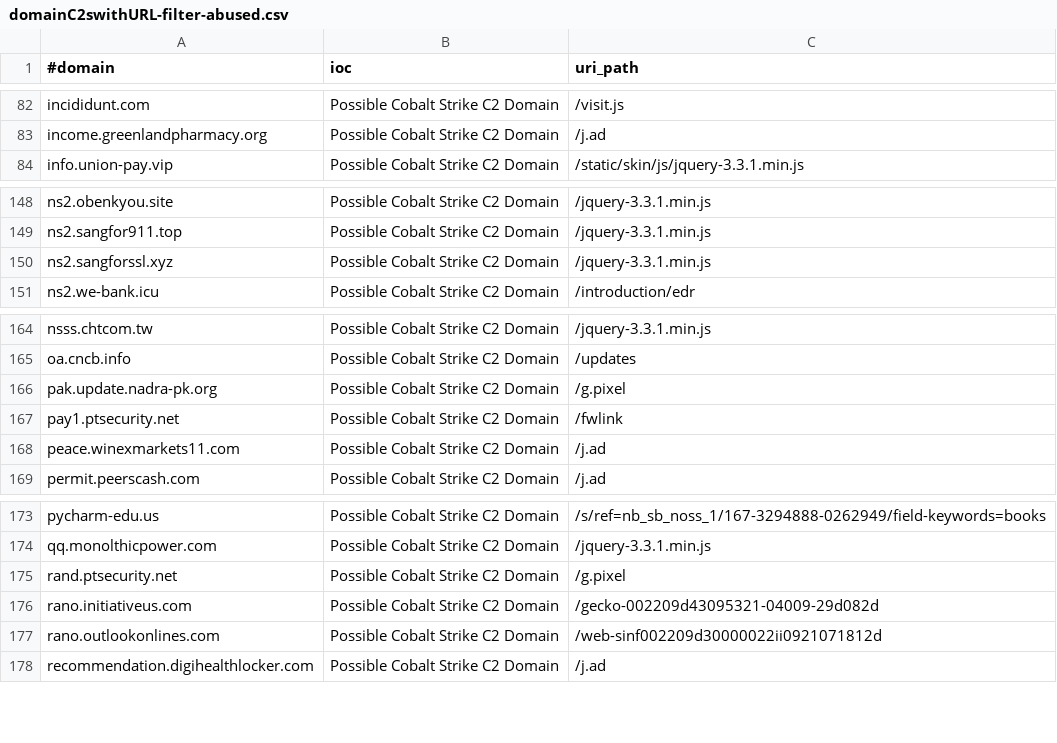
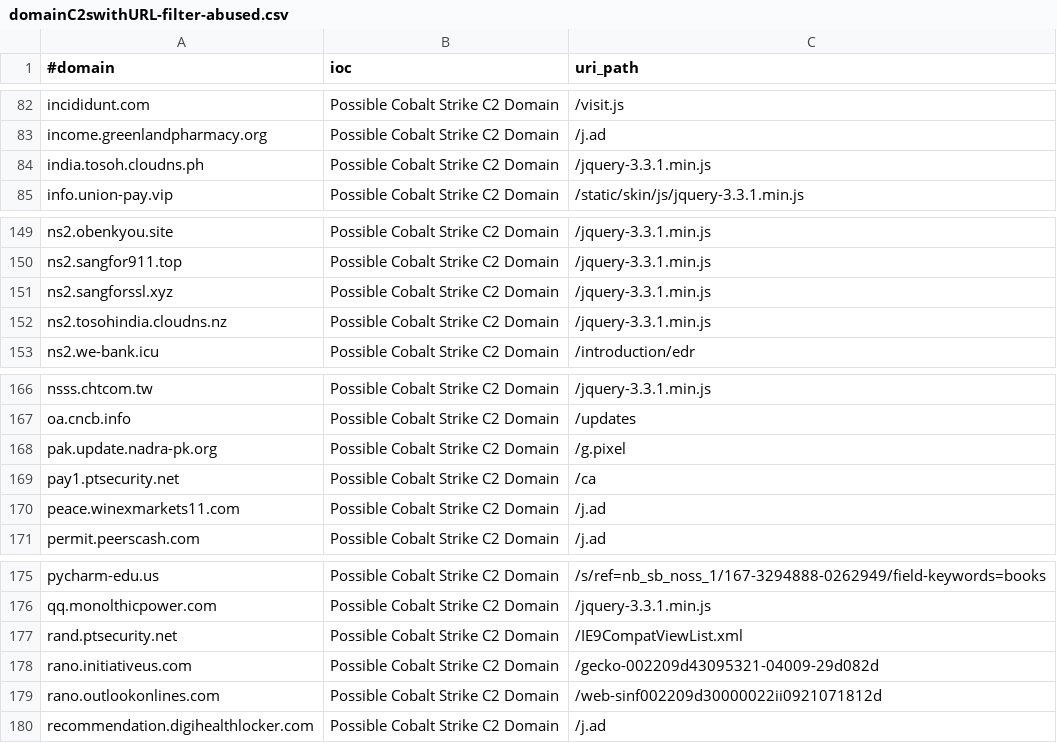
Before and after one commit to beac0n5/C2IntelFeeds, a CSV file: feeds/domainC2swithURL-filter-abused.csv, drawn as a sheet; only a part is shown, gaps mark what is left out.

```diff
--- a/feeds/domainC2swithURL-filter-abused.csv
+++ b/feeds/domainC2swithURL-filter-abused.csv
@@ -83,2 +83,3 @@ incididunt.com,Possible Cobalt Strike C2 Domain,/visit.js
 income.greenlandpharmacy.org,Possible Cobalt Strike C2 Domain,/j.ad
+india.tosoh.cloudns.ph,Possible Cobalt Strike C2 Domain,/jquery-3.3.1.min.js
 info.union-pay.vip,Possible Cobalt Strike C2 Domain,/static/skin/js/jquery-3.3.1.min.js
@@ -150,2 +151,3 @@ ns2.sangfor911.top,Possible Cobalt Strike C2 Domain,/jquery-3.3.1.min.js
 ns2.sangforssl.xyz,Possible Cobalt Strike C2 Domain,/jquery-3.3.1.min.js
+ns2.tosohindia.cloudns.nz,Possible Cobalt Strike C2 Domain,/jquery-3.3.1.min.js
 ns2.we-bank.icu,Possible Cobalt Strike C2 Domain,/introduction/edr
@@ -166,3 +168,3 @@ oa.cncb.info,Possible Cobalt Strike C2 Domain,/updates
 pak.update.nadra-pk.org,Possible Cobalt Strike C2 Domain,/g.pixel
-pay1.ptsecurity.net,Possible Cobalt Strike C2 Domain,/fwlink
+pay1.ptsecurity.net,Possible Cobalt Strike C2 Domain,/ca
 peace.winexmarkets11.com,Possible Cobalt Strike C2 Domain,/j.ad
@@ -174,3 +176,3 @@ pycharm-edu.us,Possible Cobalt Strike C2 Domain,/s/ref=nb_sb_noss_1/167-3294888-
 qq.monolthicpower.com,Possible Cobalt Strike C2 Domain,/jquery-3.3.1.min.js
-rand.ptsecurity.net,Possible Cobalt Strike C2 Domain,/g.pixel
+rand.ptsecurity.net,Possible Cobalt Strike C2 Domain,/IE9CompatViewList.xml
 rano.initiativeus.com,Possible Cobalt Strike C2 Domain,/gecko-002209d43095321-04009-29d082d
```
Also changed, not shown: feeds/DNSC2Domains-30day.csv, feeds/domainC2swithURL.csv, 13 other files.
